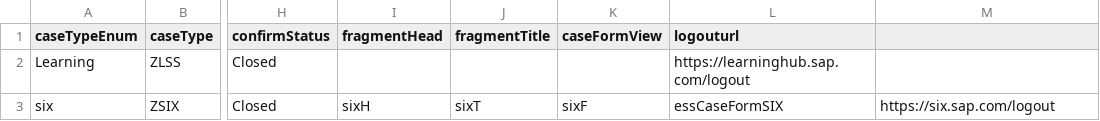
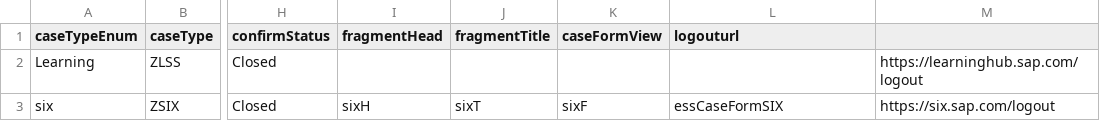
Before and after one commit to sunny13nitk/ESMSelfSrv, a CSV file: srv/src/main/resources/configCatg/config.csv, drawn as a sheet; only a part is shown, gaps mark what is left out; the diff names each change by its address in the sheet, - before the commit and + after, or states it on an @@ line.

Commit message:
case form config.csv correction

```diff
--- a/srv/src/main/resources/configCatg/config.csv
+++ b/srv/src/main/resources/configCatg/config.csv
-L2 (logouturl): https://learninghub.sap.com/logout
+L2 (logouturl): (empty)
-M2: (empty)
+M2: https://learninghub.sap.com/logout
```
Also changed, not shown: 1 other file.
